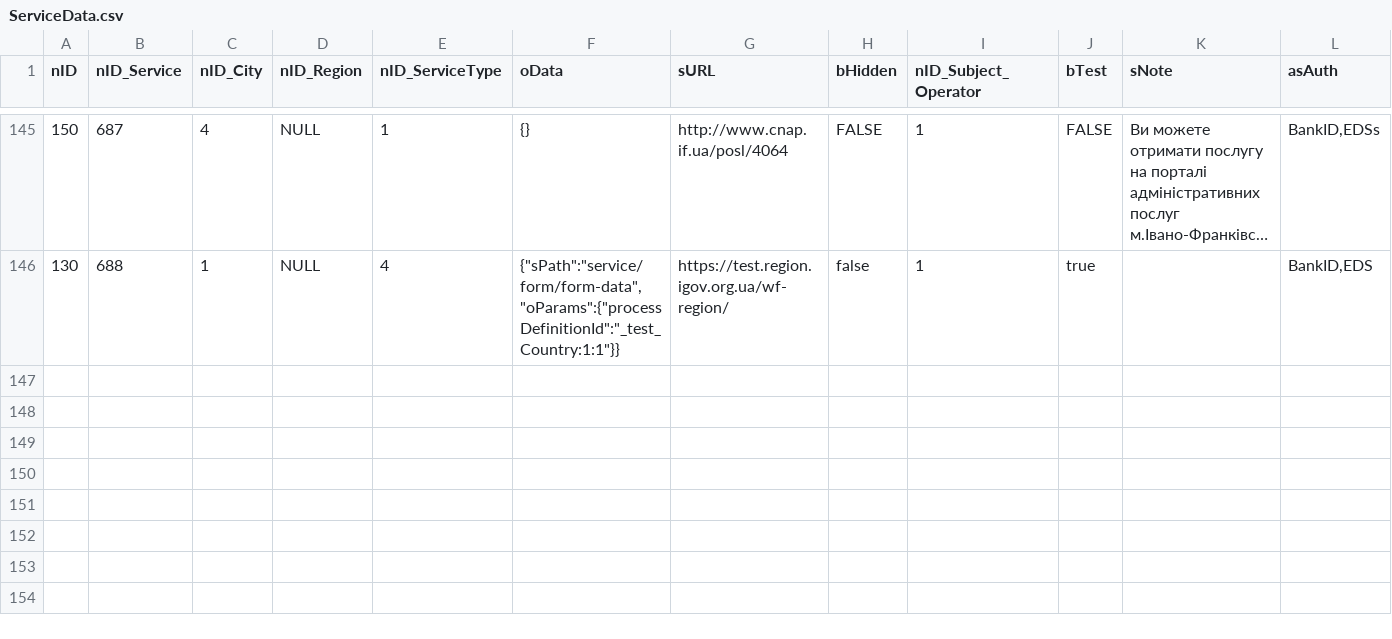
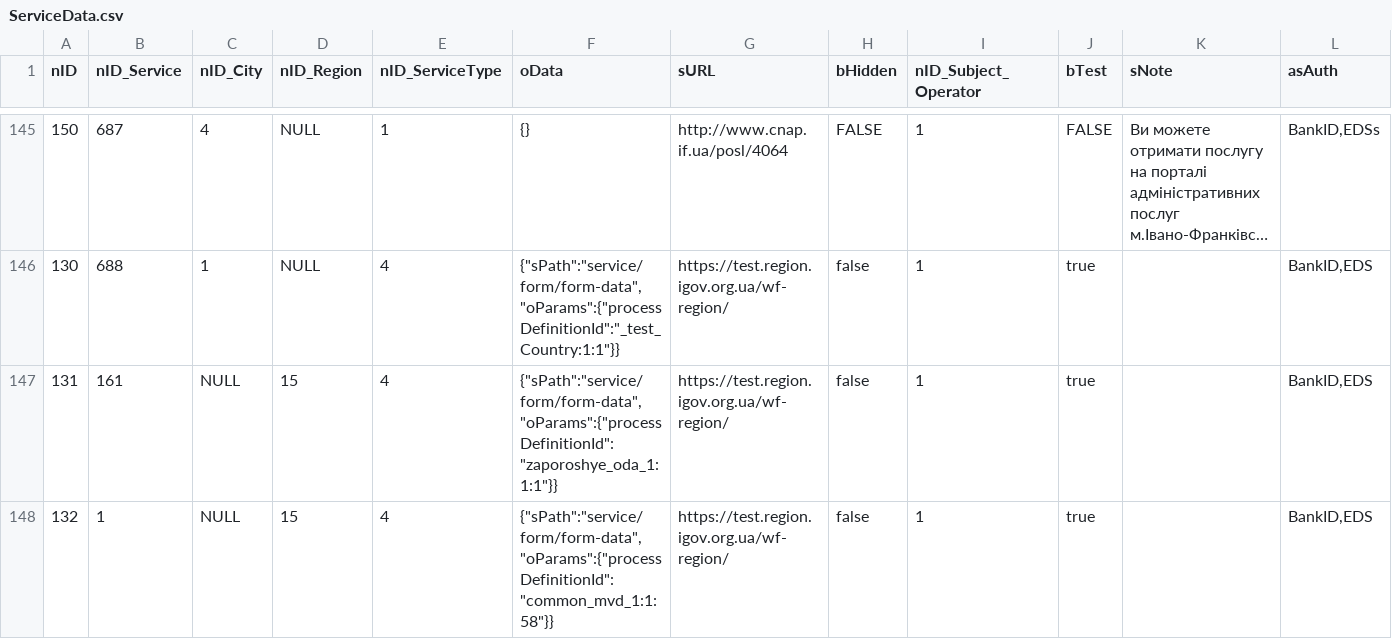
Before and after one commit to e-government-ua/_Kiev, a CSV file: wf-central/src/main/resources/data/ServiceData.csv, drawn as a sheet; only a part is shown, gaps mark what is left out; long unchanged cells end in ….

Commit message:
added new processes

```diff
--- a/wf-central/src/main/resources/data/ServiceData.csv
+++ b/wf-central/src/main/resources/data/ServiceData.csv
@@ -146 +146,3 @@ nID;nID_Service;nID_City;nID_Region;nID_ServiceType;oData;sURL;bHidden;nID_Subje
 130;688;1;NULL;4;{"sPath":"service/form/form-data","oParams":{"processDefinitionId":"_test_Country:1:1"}};https://test.region.igov.org.ua/wf-region/;false;1;true;;BankID,EDS
+131;161;NULL;15;4;{"sPath":"service/form/form-data","oParams":{"processDefinitionId":"zaporoshye_oda_1:1:1"}};https://test.region.igov.org.ua/wf-region/;false;1;true;;BankID,EDS
+132;1;NULL;15;4;{"sPath":"service/form/form-data","oParams":{"processDefinitionId":"common_mvd_1:1:58"}};https://test.region.igov.org.ua/wf-region/;false;1;true;;BankID,EDS
```
Also changed, not shown: 3 other files.
